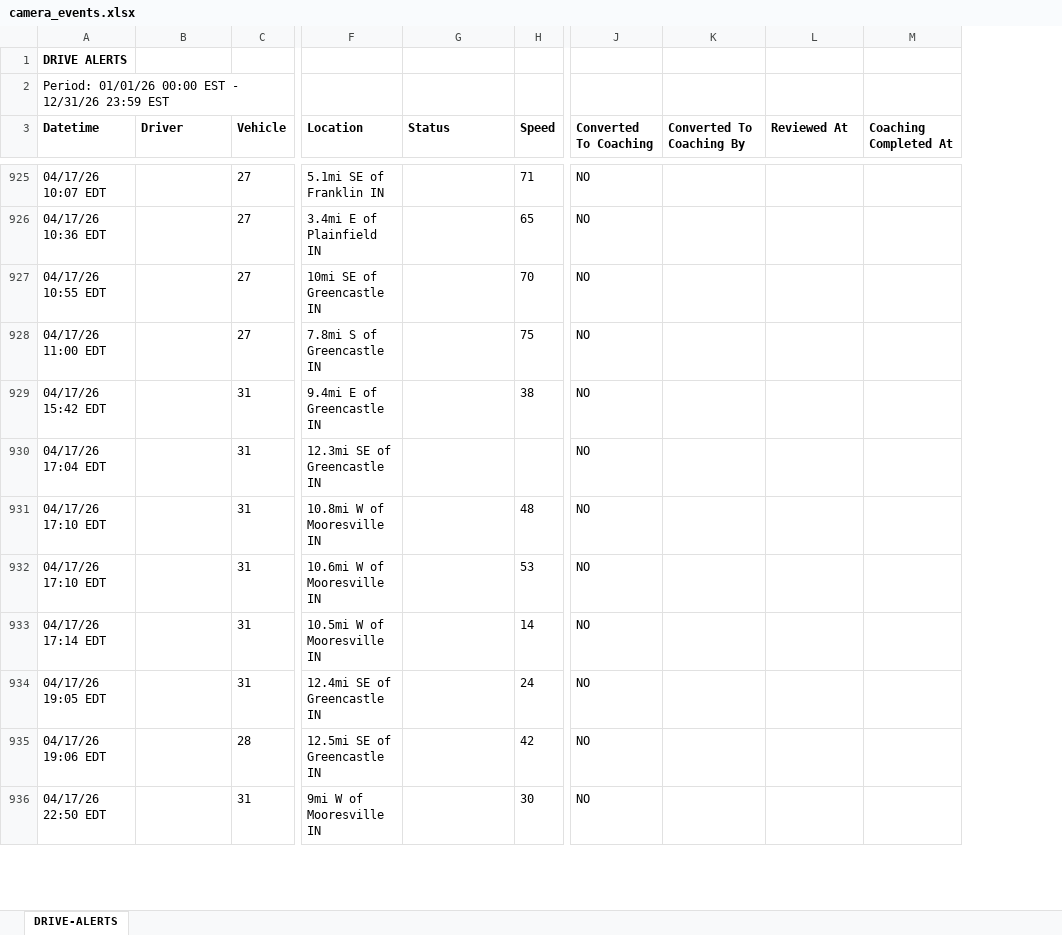
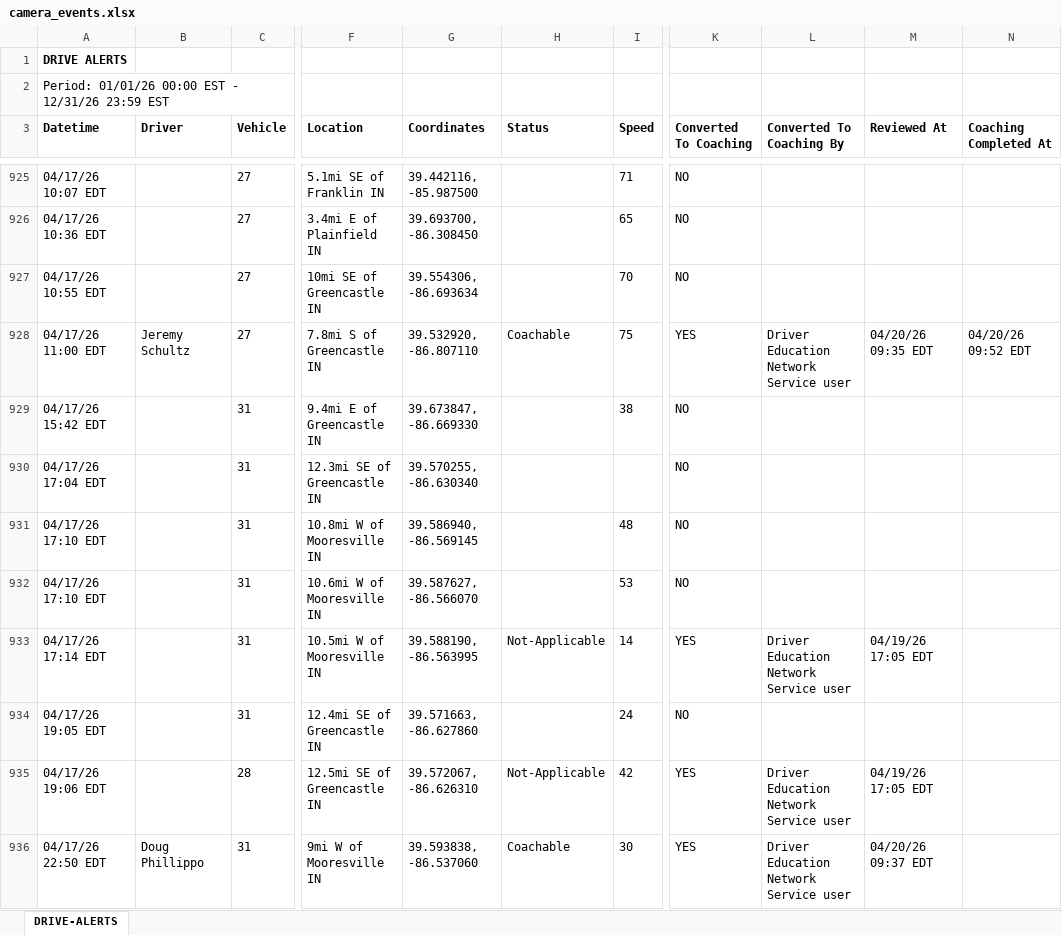
Before and after one commit to jmullins-DEN/Curtis-Garage-Wrecker-Service, an Excel workbook: camera_events.xlsx, sheet DRIVE-ALERTS, drawn as a sheet; only a part is shown, gaps mark what is left out; values as stored, in another font and other column widths than the file's, no borders; addresses are those after the commit; the diff covers the shown part only; the diff names each change by its address in the sheet, - before the commit and + after, or states it on an @@ line.

```diff
--- a/camera_events.xlsx (sheet DRIVE-ALERTS)
+++ b/camera_events.xlsx (sheet DRIVE-ALERTS)
+column G (Coordinates), rows 925-936: 39.442116, -85.987500 | 39.693700, -86.308450 | 39.554306, -86.693634 | 39.532920, -86.807110 | 39.673847, -86.669330 | 39.570255, -86.630340 | 39.586940, -86.569145 | 39.587627, -86.566070 | 39.588190, -86.563995 | 39.571663, -86.627860 | 39.572067, -86.626310 | 39.593838, -86.537060
-B928 (Driver): (empty)
+B928 (Driver): Jeremy Schultz
-H928 (Status): (empty)
+H928 (Status): Coachable
-K928 (Converted To Coaching): NO
+K928 (Converted To Coaching): YES
-L928 (Converted To Coaching By): (empty)
+L928 (Converted To Coaching By): Driver Education Network Service user
-M928 (Reviewed At): (empty)
+M928 (Reviewed At): 04/20/26 09:35 EDT
-N928 (Coaching Completed At): (empty)
+N928 (Coaching Completed At): 04/20/26 09:52 EDT
-H933 (Status): (empty)
+H933 (Status): Not-Applicable
-K933 (Converted To Coaching): NO
+K933 (Converted To Coaching): YES
-L933 (Converted To Coaching By): (empty)
+L933 (Converted To Coaching By): Driver Education Network Service user
-M933 (Reviewed At): (empty)
+M933 (Reviewed At): 04/19/26 17:05 EDT
-H935 (Status): (empty)
+H935 (Status): Not-Applicable
-K935:K936 (Converted To Coaching): NO
+K935:K936 (Converted To Coaching): YES
-L935:L936 (Converted To Coaching By): (empty)
+L935:L936 (Converted To Coaching By): Driver Education Network Service user
-M935 (Reviewed At): (empty)
+M935 (Reviewed At): 04/19/26 17:05 EDT
-B936 (Driver): (empty)
+B936 (Driver): Doug Phillippo
-H936 (Status): (empty)
+H936 (Status): Coachable
-M936 (Reviewed At): (empty)
+M936 (Reviewed At): 04/20/26 09:37 EDT
```
Also changed, not shown: 102 added rows and 48 edited cells elsewhere in this sheet, training.xlsx.
